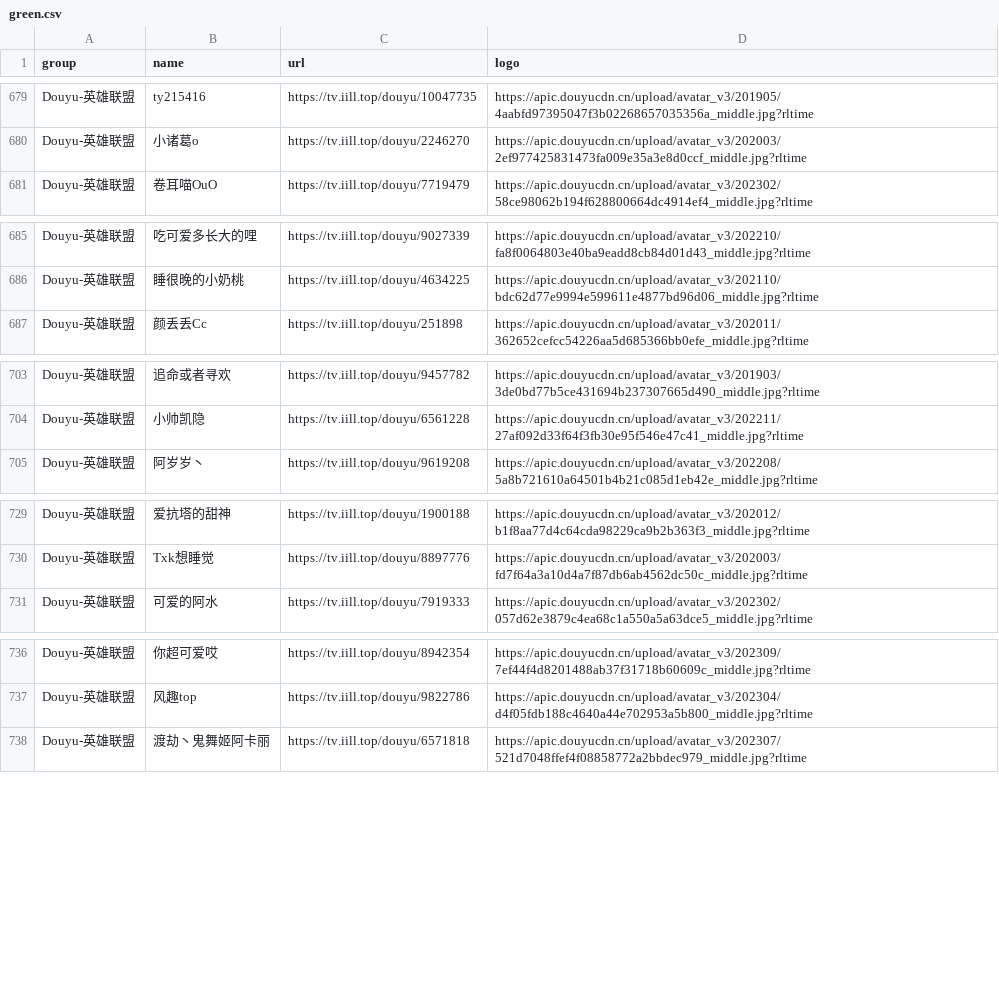
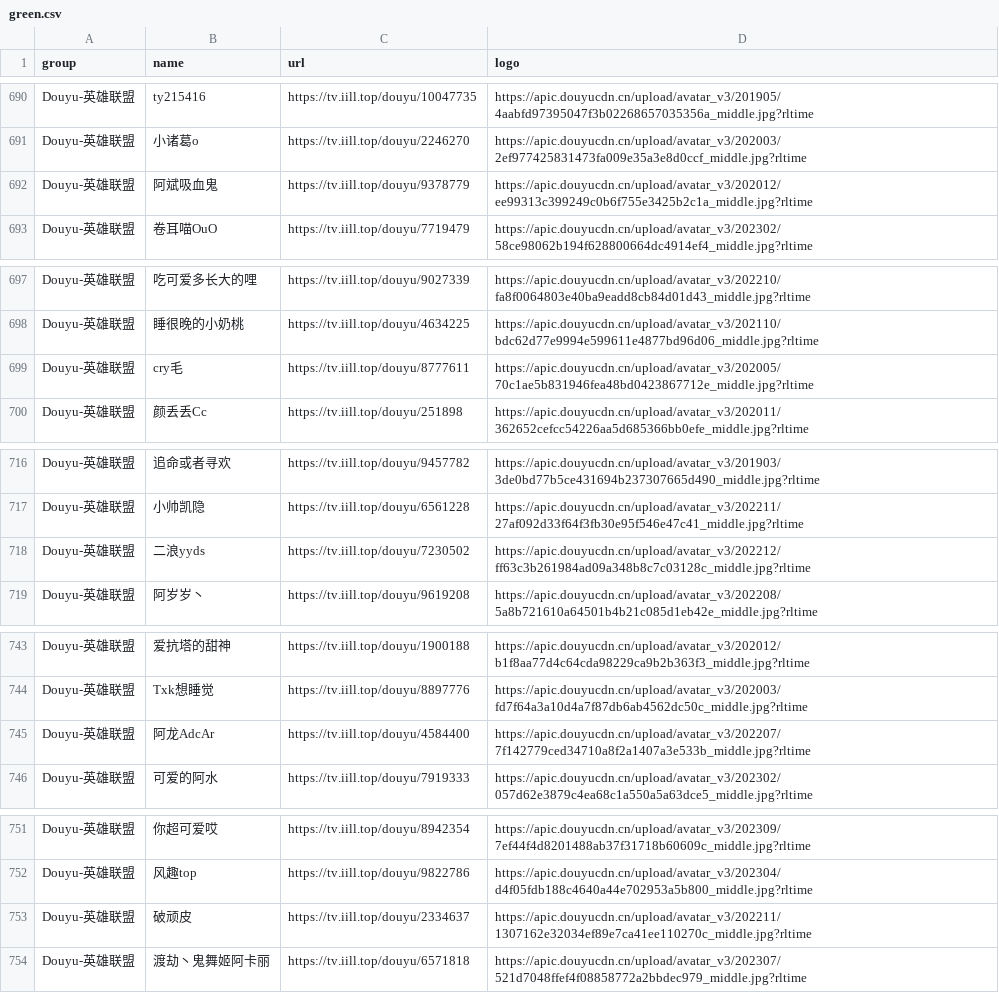
Before and after one commit to tototuo/m3u, a CSV file: green.csv, drawn as a sheet; only a part is shown, gaps mark what is left out; the diff covers the shown part only; the diff names each change by its address in the sheet, - before the commit and + after, or states it on an @@ line.

```diff
--- a/green.csv
+++ b/green.csv
+row 692: Douyu-英雄联盟 | 阿斌吸血鬼 | https://tv.iill.top/douyu/9378779 | https://apic.douyucdn.cn/upload/avatar_v3/202012/ee99313c399249c0b6f755e3425b2c1a_middle.jpg?rltime
+row 699: Douyu-英雄联盟 | cry毛 | https://tv.iill.top/douyu/8777611 | https://apic.douyucdn.cn/upload/avatar_v3/202005/70c1ae5b831946fea48bd0423867712e_middle.jpg?rltime
+row 718: Douyu-英雄联盟 | 二浪yyds | https://tv.iill.top/douyu/7230502 | https://apic.douyucdn.cn/upload/avatar_v3/202212/ff63c3b261984ad09a348b8c7c03128c_middle.jpg?rltime
+row 745: Douyu-英雄联盟 | 阿龙AdcAr | https://tv.iill.top/douyu/4584400 | https://apic.douyucdn.cn/upload/avatar_v3/202207/7f142779ced34710a8f2a1407a3e533b_middle.jpg?rltime
+row 753: Douyu-英雄联盟 | 破顽皮 | https://tv.iill.top/douyu/2334637 | https://apic.douyucdn.cn/upload/avatar_v3/202211/1307162e32034ef89e7ca41ee110270c_middle.jpg?rltime
```
Also changed, not shown: 11 added rows elsewhere in this file, 4 other files.
